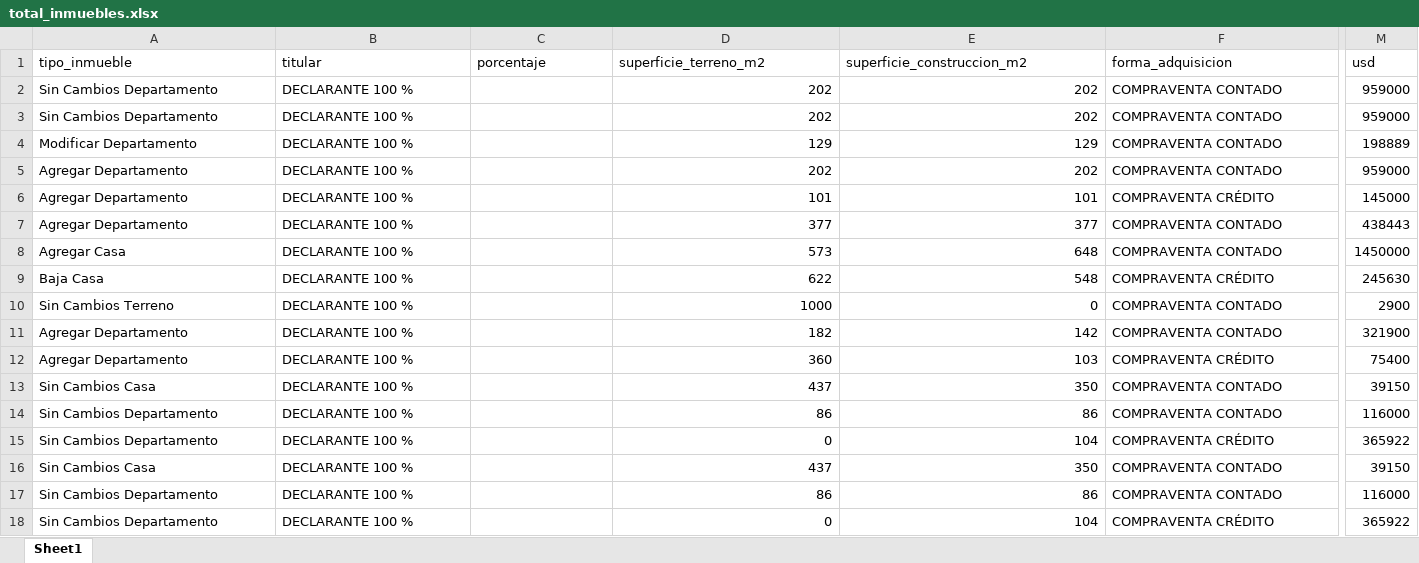
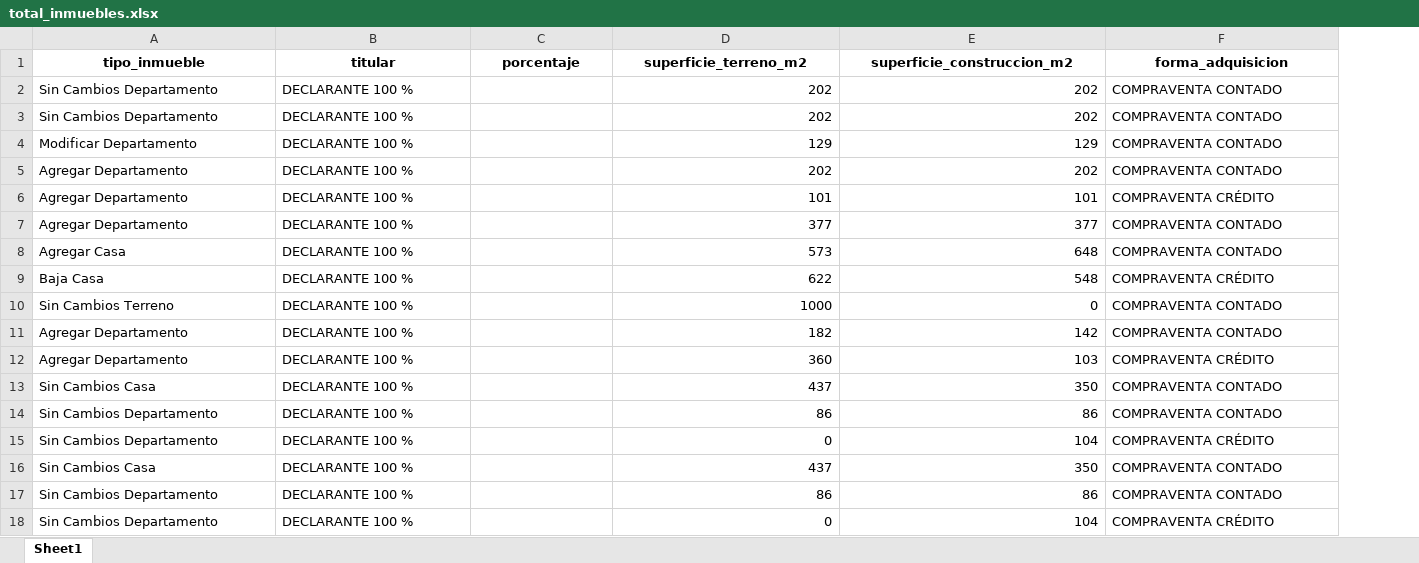
Before and after one commit to uchicago-2026-capp30122/project-accountable-justice-lab, an Excel workbook: data/clean_data/declaraciones/total_inmuebles.xlsx, sheet Sheet1, drawn as a sheet; only a part is shown, gaps mark what is left out; values as stored, in another font and other column widths than the file's, no borders; the diff covers the shown part only; the diff names each change by its address in the sheet, - before the commit and + after, or states it on an @@ line.

```diff
--- a/data/clean_data/declaraciones/total_inmuebles.xlsx (sheet Sheet1)
+++ b/data/clean_data/declaraciones/total_inmuebles.xlsx (sheet Sheet1)
-column M (usd), rows 2-18: 959000 | 959000 | 198889 | 959000 | 145000 | 438443 | 1450000 | 245630 | 2900 | 321900 | 75400 | 39150 | 116000 | 365922 | 39150 | 116000 | 365922
@@ A1:F1 bold: off → on, alignment: left → center @@
```
Also changed, not shown: cell formats elsewhere in this sheet, data/clean_data/declaraciones/compiled_dataset_filtered.xlsx, data/clean_data/declaraciones/final_variables.xlsx, 2 other files.
